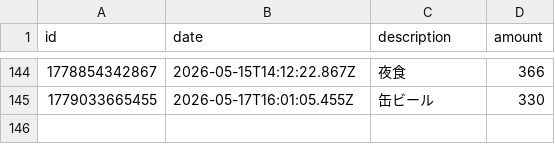
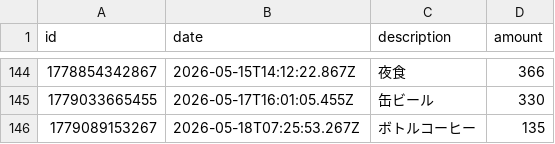
Before and after one commit to naoyamashita/expense-tracker, a CSV file: data.csv, drawn as a sheet; only a part is shown, gaps mark what is left out; the diff names each change by its address in the sheet, - before the commit and + after, or states it on an @@ line.

Commit message:
Update data.csv

```diff
--- a/data.csv
+++ b/data.csv
+row 146: 1779089153267 | 2026-05-18T07:25:53.267Z | ボトルコーヒー | 135
```
